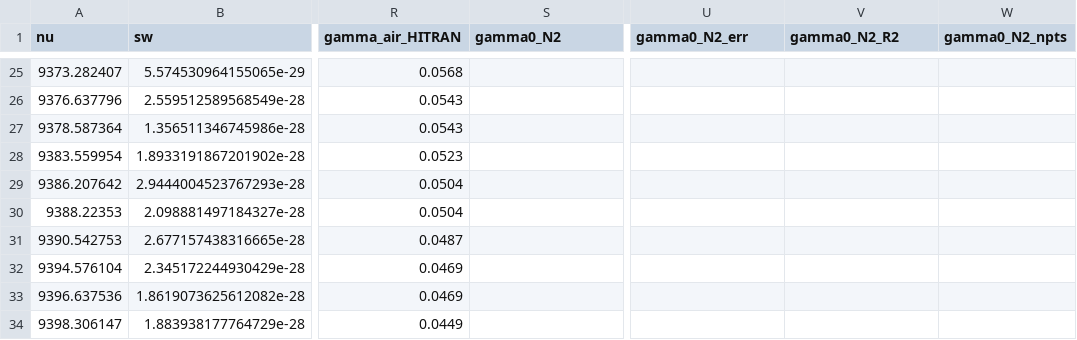
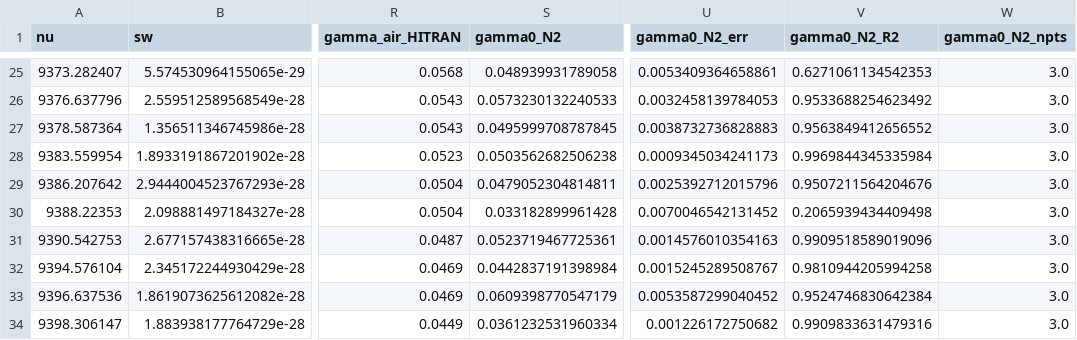
Before and after one commit to donghang6/CRDS-Data-Process, a CSV file: output/results/final/spectral_parameters.csv, drawn as a sheet; only a part is shown, gaps mark what is left out; the diff covers the shown part only; the diff names each change by its address in the sheet, - before the commit and + after, or states it on an @@ line.

```diff
--- a/output/results/final/spectral_parameters.csv
+++ b/output/results/final/spectral_parameters.csv
-S25 (gamma0_N2): (empty)
+S25 (gamma0_N2): 0.048939931789058
-U25 (gamma0_N2_err): (empty)
+U25 (gamma0_N2_err): 0.0053409364658861
-V25 (gamma0_N2_R2): (empty)
+V25 (gamma0_N2_R2): 0.6271061134542353
-W25:W34 (gamma0_N2_npts): (empty)
+W25:W34 (gamma0_N2_npts): 3.0
-S26 (gamma0_N2): (empty)
+S26 (gamma0_N2): 0.0573230132240533
-U26 (gamma0_N2_err): (empty)
+U26 (gamma0_N2_err): 0.0032458139784053
-V26 (gamma0_N2_R2): (empty)
+V26 (gamma0_N2_R2): 0.9533688254623492
-S27 (gamma0_N2): (empty)
+S27 (gamma0_N2): 0.0495999708787845
-U27 (gamma0_N2_err): (empty)
+U27 (gamma0_N2_err): 0.0038732736828883
-V27 (gamma0_N2_R2): (empty)
+V27 (gamma0_N2_R2): 0.9563849412656552
-S28 (gamma0_N2): (empty)
+S28 (gamma0_N2): 0.0503562682506238
-U28 (gamma0_N2_err): (empty)
+U28 (gamma0_N2_err): 0.0009345034241173
-V28 (gamma0_N2_R2): (empty)
+V28 (gamma0_N2_R2): 0.9969844345335984
-S29 (gamma0_N2): (empty)
+S29 (gamma0_N2): 0.0479052304814811
-U29 (gamma0_N2_err): (empty)
+U29 (gamma0_N2_err): 0.0025392712015796
-V29 (gamma0_N2_R2): (empty)
+V29 (gamma0_N2_R2): 0.9507211564204676
-S30 (gamma0_N2): (empty)
+S30 (gamma0_N2): 0.033182899961428
-U30 (gamma0_N2_err): (empty)
+U30 (gamma0_N2_err): 0.0070046542131452
-V30 (gamma0_N2_R2): (empty)
+V30 (gamma0_N2_R2): 0.2065939434409498
-S31 (gamma0_N2): (empty)
+S31 (gamma0_N2): 0.0523719467725361
-U31 (gamma0_N2_err): (empty)
+U31 (gamma0_N2_err): 0.0014576010354163
-V31 (gamma0_N2_R2): (empty)
+V31 (gamma0_N2_R2): 0.9909518589019096
-S32 (gamma0_N2): (empty)
+S32 (gamma0_N2): 0.0442837191398984
-U32 (gamma0_N2_err): (empty)
+U32 (gamma0_N2_err): 0.0015245289508767
-V32 (gamma0_N2_R2): (empty)
+V32 (gamma0_N2_R2): 0.9810944205994258
-S33 (gamma0_N2): (empty)
+S33 (gamma0_N2): 0.0609398770547179
-U33 (gamma0_N2_err): (empty)
+U33 (gamma0_N2_err): 0.0053587299040452
-V33 (gamma0_N2_R2): (empty)
+V33 (gamma0_N2_R2): 0.9524746830642384
-S34 (gamma0_N2): (empty)
+S34 (gamma0_N2): 0.0361232531960334
-U34 (gamma0_N2_err): (empty)
+U34 (gamma0_N2_err): 0.001226172750682
-V34 (gamma0_N2_R2): (empty)
+V34 (gamma0_N2_R2): 0.9909833631479316
```
Also changed, not shown: 92 edited cells elsewhere in this file.
